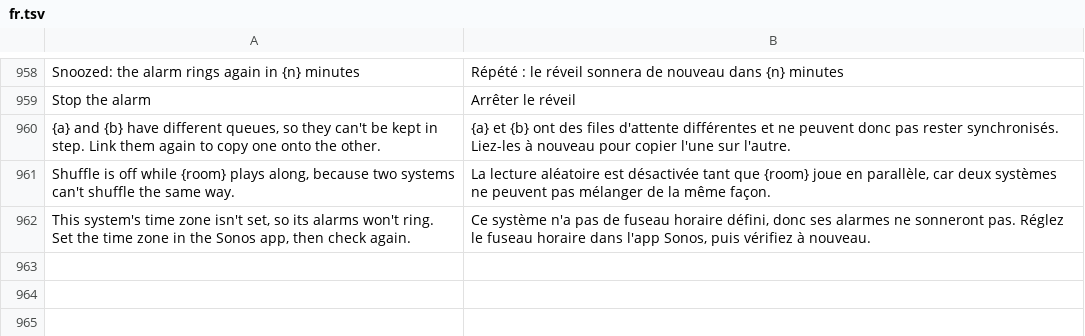
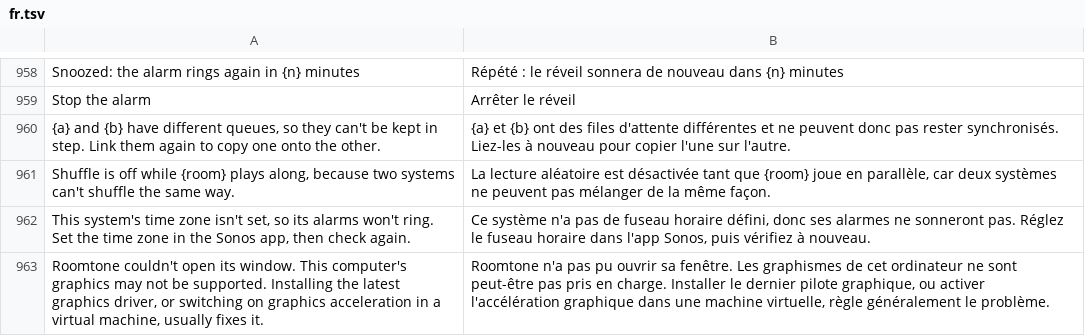
Before and after one commit to ChrispyGee/Roomtone, a TSV file: locales/fr.tsv, drawn as a sheet; only a part is shown, gaps mark what is left out; the diff names each change by its address in the sheet, - before the commit and + after, or states it on an @@ line.

```diff
--- a/locales/fr.tsv
+++ b/locales/fr.tsv
+row 963: Roomtone couldn't open its window. This computer's graphics may not be supported. Installing the latest graphics driver, or switching on graphics acceleration in a virtual machine, usually fixes it. | Roomtone n'a pas pu ouvrir sa fenêtre. Les graphismes de cet ordinateur ne sont peut-être pas pris en charge. Installer le dernier pilote graphique, ou activer l'accélération graphique dans une machine virtuelle, règle généralement le problème.
```
Also changed, not shown: locales/de.tsv, locales/es.tsv, 9 other files.
